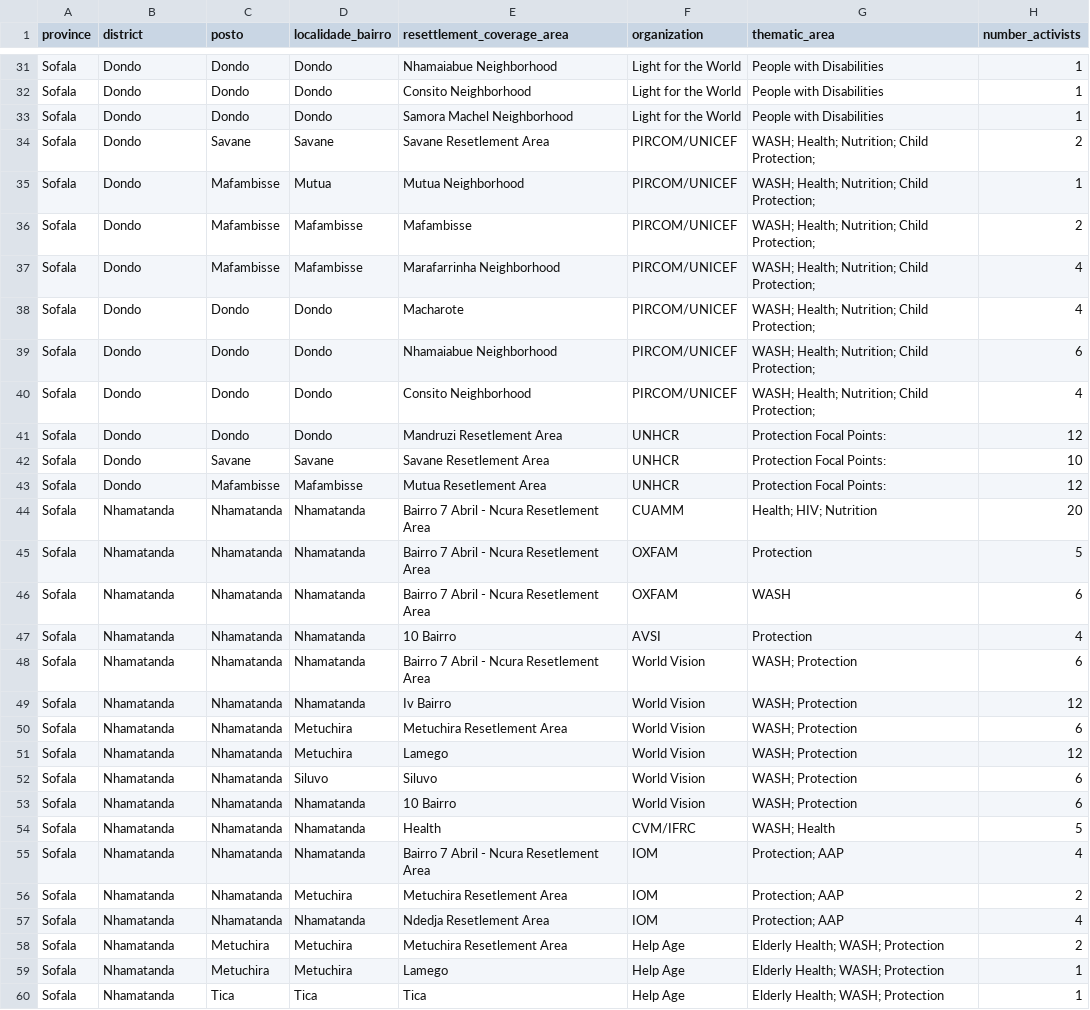
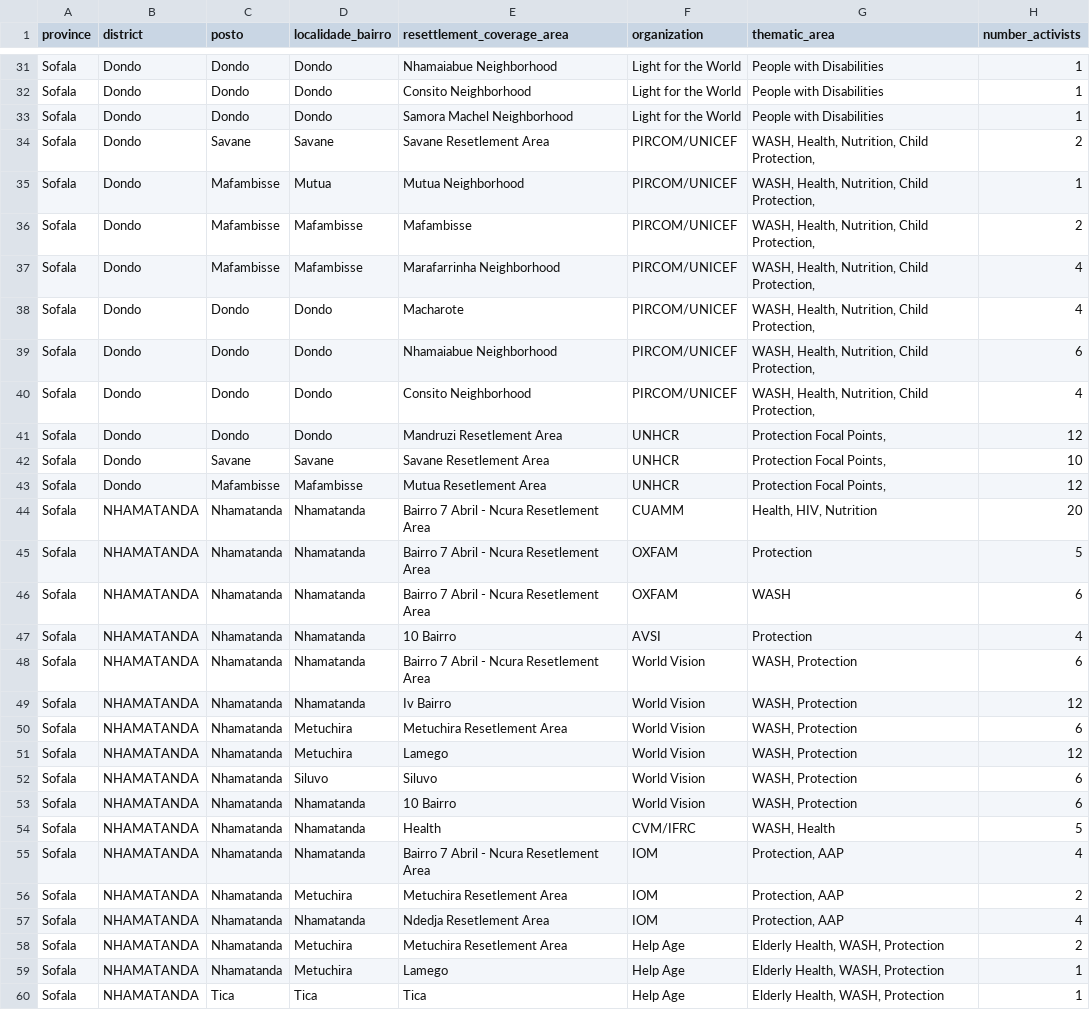
Before and after one commit to onaio/ingc-mozambique-data, a CSV file: moz/unicef/c4d/social_mobilizers.csv, drawn as a sheet; only a part is shown, gaps mark what is left out; the diff covers the shown part only.

Commit message:
fixes postos spelling difference errors

```diff
--- a/moz/unicef/c4d/social_mobilizers.csv
+++ b/moz/unicef/c4d/social_mobilizers.csv
@@ -33,28 +33,28 @@ Sofala,Dondo,Dondo,Dondo,Consito Neighborhood,Light for the World,People with Di
 Sofala,Dondo,Dondo,Dondo,Samora Machel Neighborhood,Light for the World,People with Disabilities,1
-Sofala,Dondo,Savane,Savane,Savane Resetlement Area,PIRCOM/UNICEF,WASH; Health; Nutrition; Child Protection; ,2
-Sofala,Dondo,Mafambisse,Mutua,Mutua Neighborhood,PIRCOM/UNICEF,WASH; Health; Nutrition; Child Protection; ,1
-Sofala,Dondo,Mafambisse,Mafambisse,Mafambisse,PIRCOM/UNICEF,WASH; Health; Nutrition; Child Protection; ,2
-Sofala,Dondo,Mafambisse,Mafambisse,Marafarrinha Neighborhood,PIRCOM/UNICEF,WASH; Health; Nutrition; Child Protection; ,4
-Sofala,Dondo,Dondo,Dondo,Macharote,PIRCOM/UNICEF,WASH; Health; Nutrition; Child Protection; ,4
-Sofala,Dondo,Dondo,Dondo,Nhamaiabue Neighborhood,PIRCOM/UNICEF,WASH; Health; Nutrition; Child Protection; ,6
-Sofala,Dondo,Dondo,Dondo,Consito Neighborhood,PIRCOM/UNICEF,WASH; Health; Nutrition; Child Protection; ,4
-Sofala,Dondo,Dondo,Dondo,Mandruzi Resetlement Area ,UNHCR,Protection Focal Points: ,12
-Sofala,Dondo,Savane,Savane,Savane Resetlement Area,UNHCR,Protection Focal Points: ,10
-Sofala,Dondo,Mafambisse,Mafambisse,Mutua Resetlement Area,UNHCR,Protection Focal Points: ,12
-Sofala,Nhamatanda,Nhamatanda,Nhamatanda,Bairro 7 Abril - Ncura Resetlement Area,CUAMM,Health; HIV; Nutrition,20
-Sofala,Nhamatanda,Nhamatanda,Nhamatanda,Bairro 7 Abril - Ncura Resetlement Area,OXFAM    ,Protection,5
-Sofala,Nhamatanda,Nhamatanda,Nhamatanda,Bairro 7 Abril - Ncura Resetlement Area,OXFAM    , WASH ,6
-Sofala,Nhamatanda,Nhamatanda,Nhamatanda,10 Bairro,AVSI ,Protection,4
-Sofala,Nhamatanda,Nhamatanda,Nhamatanda,Bairro 7 Abril - Ncura Resetlement Area,World Vision ,WASH; Protection,6
-Sofala,Nhamatanda,Nhamatanda,Nhamatanda,Iv Bairro,World Vision ,WASH; Protection,12
-Sofala,Nhamatanda,Nhamatanda,Metuchira ,Metuchira Resetlement Area,World Vision ,WASH; Protection,6
-Sofala,Nhamatanda,Nhamatanda,Metuchira ,Lamego ,World Vision ,WASH; Protection,12
-Sofala,Nhamatanda,Nhamatanda,Siluvo ,Siluvo ,World Vision ,WASH; Protection,6
-Sofala,Nhamatanda,Nhamatanda,Nhamatanda,10 Bairro,World Vision ,WASH; Protection,6
-Sofala,Nhamatanda,Nhamatanda,Nhamatanda,Health ,CVM/IFRC,WASH; Health,5
-Sofala,Nhamatanda,Nhamatanda,Nhamatanda,Bairro 7 Abril - Ncura Resetlement Area,IOM                        ,Protection; AAP,4
-Sofala,Nhamatanda,Nhamatanda,Metuchira ,Metuchira Resetlement Area,IOM                        ,Protection; AAP,2
-Sofala,Nhamatanda,Nhamatanda,Nhamatanda,Ndedja Resetlement Area,IOM                        ,Protection; AAP,4
-Sofala,Nhamatanda,Metuchira ,Metuchira ,Metuchira Resetlement Area,Help Age ,Elderly Health; WASH; Protection,2
-Sofala,Nhamatanda,Metuchira ,Metuchira ,Lamego ,Help Age ,Elderly Health; WASH; Protection,1
-Sofala,Nhamatanda,Tica,Tica,Tica,Help Age ,Elderly Health; WASH; Protection,1
+Sofala,Dondo,Savane,Savane,Savane Resetlement Area,PIRCOM/UNICEF,"WASH, Health, Nutrition, Child Protection, ",2
+Sofala,Dondo,Mafambisse,Mutua,Mutua Neighborhood,PIRCOM/UNICEF,"WASH, Health, Nutrition, Child Protection, ",1
+Sofala,Dondo,Mafambisse,Mafambisse,Mafambisse,PIRCOM/UNICEF,"WASH, Health, Nutrition, Child Protection, ",2
+Sofala,Dondo,Mafambisse,Mafambisse,Marafarrinha Neighborhood,PIRCOM/UNICEF,"WASH, Health, Nutrition, Child Protection, ",4
+Sofala,Dondo,Dondo,Dondo,Macharote,PIRCOM/UNICEF,"WASH, Health, Nutrition, Child Protection, ",4
+Sofala,Dondo,Dondo,Dondo,Nhamaiabue Neighborhood,PIRCOM/UNICEF,"WASH, Health, Nutrition, Child Protection, ",6
+Sofala,Dondo,Dondo,Dondo,Consito Neighborhood,PIRCOM/UNICEF,"WASH, Health, Nutrition, Child Protection, ",4
+Sofala,Dondo,Dondo,Dondo,Mandruzi Resetlement Area ,UNHCR,"Protection Focal Points, ",12
+Sofala,Dondo,Savane,Savane,Savane Resetlement Area,UNHCR,"Protection Focal Points, ",10
+Sofala,Dondo,Mafambisse,Mafambisse,Mutua Resetlement Area,UNHCR,"Protection Focal Points, ",12
+Sofala,NHAMATANDA,Nhamatanda,Nhamatanda,Bairro 7 Abril - Ncura Resetlement Area,CUAMM,"Health, HIV, Nutrition",20
+Sofala,NHAMATANDA,Nhamatanda,Nhamatanda,Bairro 7 Abril - Ncura Resetlement Area,OXFAM,Protection,5
+Sofala,NHAMATANDA,Nhamatanda,Nhamatanda,Bairro 7 Abril - Ncura Resetlement Area,OXFAM, WASH ,6
+Sofala,NHAMATANDA,Nhamatanda,Nhamatanda,10 Bairro,AVSI ,Protection,4
+Sofala,NHAMATANDA,Nhamatanda,Nhamatanda,Bairro 7 Abril - Ncura Resetlement Area,World Vision ,"WASH, Protection",6
+Sofala,NHAMATANDA,Nhamatanda,Nhamatanda,Iv Bairro,World Vision ,"WASH, Protection",12
+Sofala,NHAMATANDA,Nhamatanda,Metuchira ,Metuchira Resetlement Area,World Vision ,"WASH, Protection",6
+Sofala,NHAMATANDA,Nhamatanda,Metuchira ,Lamego ,World Vision ,"WASH, Protection",12
+Sofala,NHAMATANDA,Nhamatanda,Siluvo ,Siluvo ,World Vision ,"WASH, Protection",6
+Sofala,NHAMATANDA,Nhamatanda,Nhamatanda,10 Bairro,World Vision ,"WASH, Protection",6
+Sofala,NHAMATANDA,Nhamatanda,Nhamatanda,Health ,CVM/IFRC,"WASH, Health",5
+Sofala,NHAMATANDA,Nhamatanda,Nhamatanda,Bairro 7 Abril - Ncura Resetlement Area,IOM ,"Protection, AAP",4
+Sofala,NHAMATANDA,Nhamatanda,Metuchira ,Metuchira Resetlement Area,IOM ,"Protection, AAP",2
+Sofala,NHAMATANDA,Nhamatanda,Nhamatanda,Ndedja Resetlement Area,IOM ,"Protection, AAP",4
+Sofala,NHAMATANDA,Nhamatanda,Metuchira ,Metuchira Resetlement Area,Help Age ,"Elderly Health, WASH, Protection",2
+Sofala,NHAMATANDA,Nhamatanda,Metuchira ,Lamego ,Help Age ,"Elderly Health, WASH, Protection",1
+Sofala,NHAMATANDA,Tica,Tica,Tica,Help Age ,"Elderly Health, WASH, Protection",1
```
Also changed, not shown: 150 edited cells elsewhere in this file.
